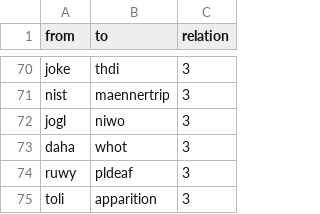
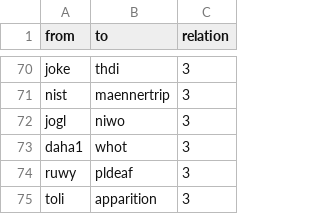
Before and after one commit to sh337hdm/harrypotterSNA, a CSV file: Listen für Abgabe/Tom Felton Edgelist.csv, drawn as a sheet; only a part is shown, gaps mark what is left out.

Commit message:
Update Tom Felton Edgelist.csv

```diff
--- a/Listen für Abgabe/Tom Felton Edgelist.csv
+++ b/Listen für Abgabe/Tom Felton Edgelist.csv
@@ -72,3 +72,3 @@ nist,maennertrip,3
 jogl,niwo,3
-daha,whot,3
+daha1,whot,3
 ruwy,pldeaf,3
```
